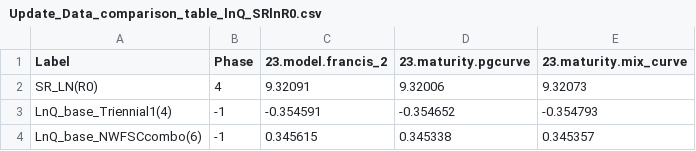
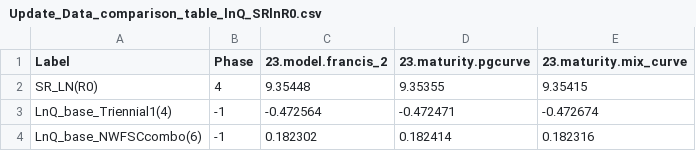
Before and after one commit to pfmc-assessments/shortspine_thornyhead_2023, a CSV file: model/Sensitivity_Anal/4.2_Maturity_Sensitivity/Update_Data_comparison_table_lnQ_SRlnR0.csv, drawn as a sheet.

```diff
--- a/model/Sensitivity_Anal/4.2_Maturity_Sensitivity/Update_Data_comparison_table_lnQ_SRlnR0.csv
+++ b/model/Sensitivity_Anal/4.2_Maturity_Sensitivity/Update_Data_comparison_table_lnQ_SRlnR0.csv
@@ -1,4 +1,4 @@
 Label,Phase,23.model.francis_2,23.maturity.pgcurve,23.maturity.mix_curve
-SR_LN(R0),4,9.32091,9.32006,9.32073
-LnQ_base_Triennial1(4),-1,-0.354591,-0.354652,-0.354793
-LnQ_base_NWFSCcombo(6),-1,0.345615,0.345338,0.345357
+SR_LN(R0),4,9.35448,9.35355,9.35415
+LnQ_base_Triennial1(4),-1,-0.472564,-0.472471,-0.472674
+LnQ_base_NWFSCcombo(6),-1,0.182302,0.182414,0.182316
```
Also changed, not shown: model/Sensitivity_Anal/4.2_Maturity_Sensitivity/Update_Data_comparison_table_all_params.csv, model/Sensitivity_Anal/4.2_Maturity_Sensitivity/Update_Data_comparison_table_likelihoods_and_brps.csv, 54 other files.
